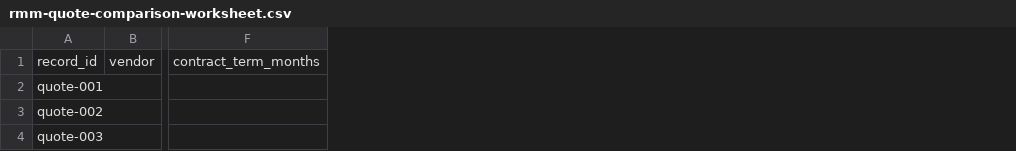
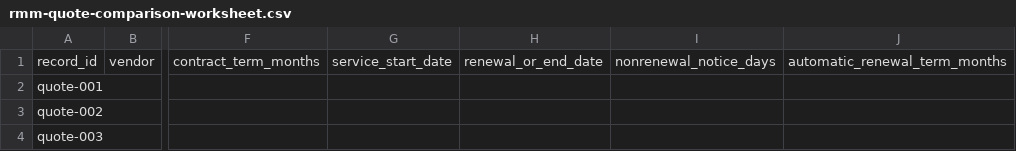
Before and after one commit to izikipizi/nizlo-msp-operations-resources, a CSV file: docs/templates/rmm-quote-comparison-worksheet.csv, drawn as a sheet; only a part is shown, gaps mark what is left out; the diff names each change by its address in the sheet, - before the commit and + after, or states it on an @@ line.

Commit message:
Expand RMM renewal and contract worksheet

```diff
--- a/docs/templates/rmm-quote-comparison-worksheet.csv
+++ b/docs/templates/rmm-quote-comparison-worksheet.csv
+column G, row 1: service_start_date
+column H, row 1: renewal_or_end_date
+column I, row 1: nonrenewal_notice_days
+column J, row 1: automatic_renewal_term_months
```
Also changed, not shown: 11 other files.
